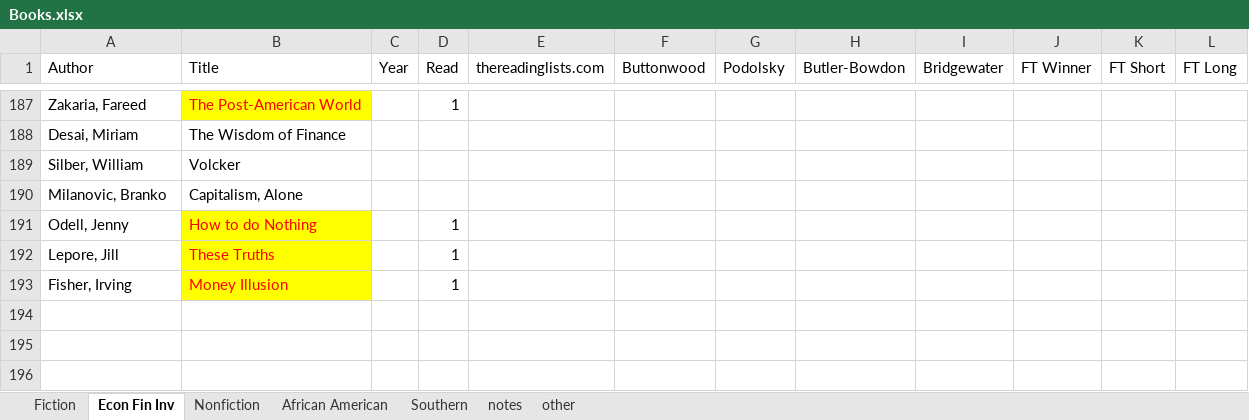
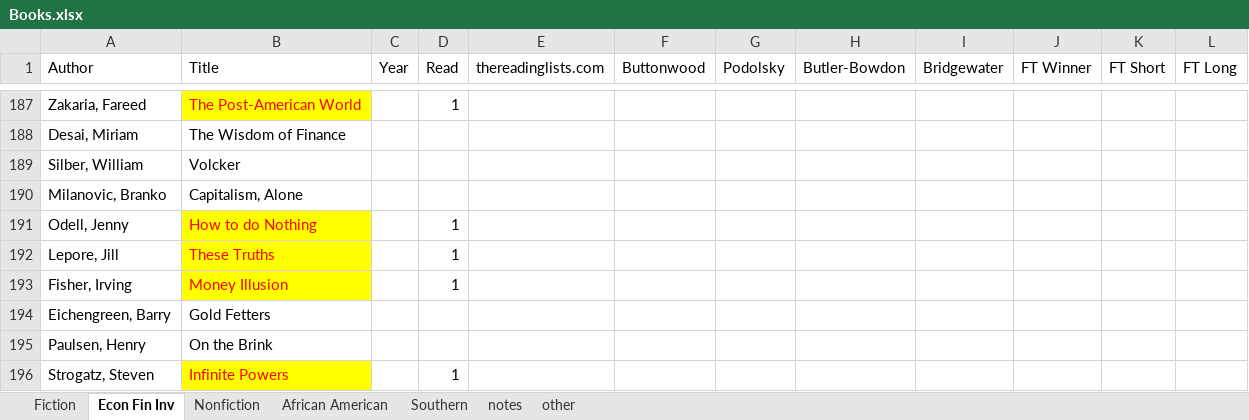
Before and after one commit to karlpolen/great-books, an Excel workbook: Books.xlsx, sheet Econ Fin Inv, drawn as a sheet; only a part is shown, gaps mark what is left out; values as stored, in another font and other column widths than the file's, no borders; the diff names each change by its address in the sheet, - before the commit and + after, or states it on an @@ line.

Commit message:
read infinite powers.  the history and significance of calculus.

```diff
--- a/Books.xlsx (sheet Econ Fin Inv)
+++ b/Books.xlsx (sheet Econ Fin Inv)
+row 194: Eichengreen, Barry | Gold Fetters
+row 195: Paulsen, Henry | On the Brink
+row 196: Strogatz, Steven | Infinite Powers |  | 1
```
